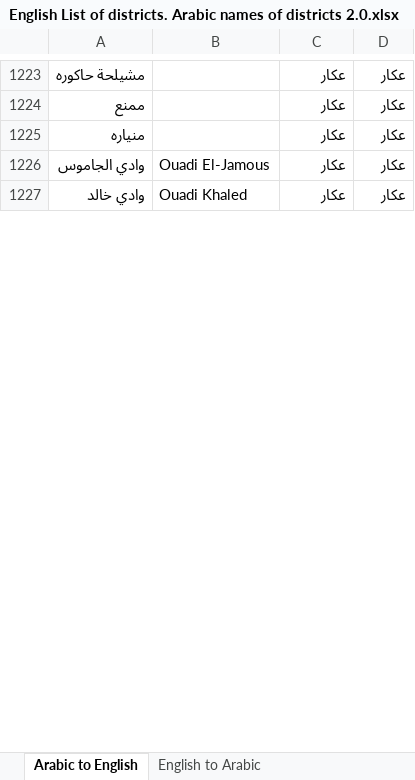
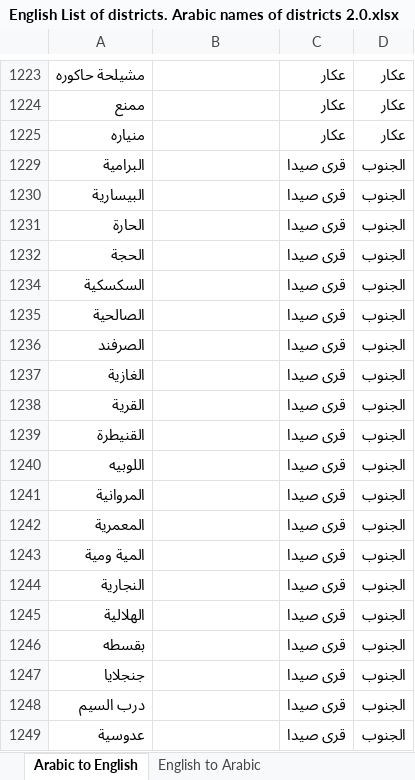
Before and after one commit to EbrahimKaram/Lebanese-Villages-List, an Excel workbook: English List of districts. Arabic names of districts 2.0.xlsx, sheet Arabic to English, drawn as a sheet; only a part is shown, gaps mark what is left out; values as stored, in another font and other column widths than the file's, no borders; table styles not drawn; removed rows and columns are numbered as before the commit, all else as after; the diff covers the shown part only; the diff names each change by its address in the sheet, - before the commit and + after, or states it on an @@ line.

```diff
--- a/English List of districts. Arabic names of districts 2.0.xlsx (sheet Arabic to English)
+++ b/English List of districts. Arabic names of districts 2.0.xlsx (sheet Arabic to English)
@@ row 1226 hidden: وادي الجاموس | Ouadi El-Jamous | عكار | عكار @@
@@ row 1227 hidden: وادي خالد | Ouadi Khaled | عكار | عكار @@
@@ row 1229 unhidden: البرامية |  | قرى صيدا | الجنوب @@
@@ row 1230 unhidden: البيسارية |  | قرى صيدا | الجنوب @@
@@ row 1231 unhidden: الحارة |  | قرى صيدا | الجنوب @@
@@ row 1232 unhidden: الحجة |  | قرى صيدا | الجنوب @@
@@ row 1234 unhidden: السكسكية |  | قرى صيدا | الجنوب @@
@@ row 1235 unhidden: الصالحية |  | قرى صيدا | الجنوب @@
@@ row 1236 unhidden: الصرفند |  | قرى صيدا | الجنوب @@
@@ row 1237 unhidden: الغازية |  | قرى صيدا | الجنوب @@
@@ row 1238 unhidden: القرية |  | قرى صيدا | الجنوب @@
@@ row 1239 unhidden: القنيطرة |  | قرى صيدا | الجنوب @@
@@ row 1240 unhidden: اللوبيه |  | قرى صيدا | الجنوب @@
@@ row 1241 unhidden: المروانية |  | قرى صيدا | الجنوب @@
@@ row 1242 unhidden: المعمرية |  | قرى صيدا | الجنوب @@
@@ row 1243 unhidden: المية ومية |  | قرى صيدا | الجنوب @@
@@ row 1244 unhidden: النجارية |  | قرى صيدا | الجنوب @@
@@ row 1245 unhidden: الهلالية |  | قرى صيدا | الجنوب @@
@@ row 1246 unhidden: بقسطه |  | قرى صيدا | الجنوب @@
@@ row 1247 unhidden: جنجلايا |  | قرى صيدا | الجنوب @@
@@ row 1248 unhidden: درب السيم |  | قرى صيدا | الجنوب @@
@@ row 1249 unhidden: عدوسية |  | قرى صيدا | الجنوب @@
```
Also changed, not shown: 1 removed row and 629 hidden or unhidden rows elsewhere in this sheet, sheet English to Arabic, sheet District Translations, hidden cells, 6 other files.
